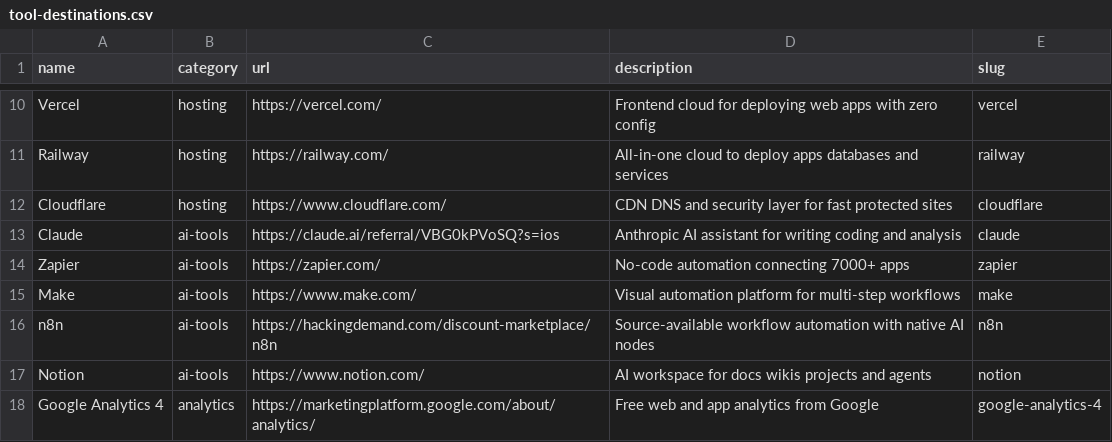
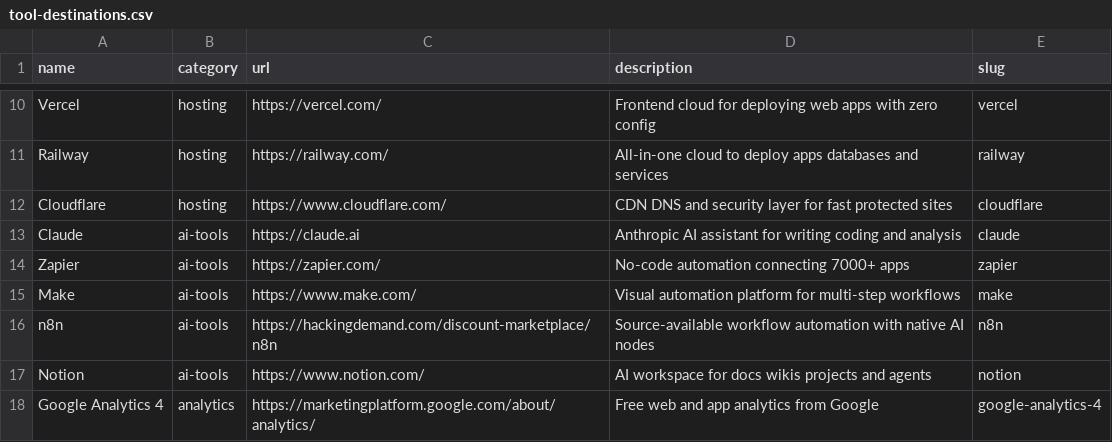
Before and after one commit to csummers1031/Promptbuildr, a CSV file: scripts/tool-destinations.csv, drawn as a sheet; only a part is shown, gaps mark what is left out.

```diff
--- a/scripts/tool-destinations.csv
+++ b/scripts/tool-destinations.csv
@@ -12,3 +12,3 @@ Railway,hosting,https://railway.com/,All-in-one cloud to deploy apps databases a
 Cloudflare,hosting,https://www.cloudflare.com/,CDN DNS and security layer for fast protected sites,cloudflare
-Claude,ai-tools,https://claude.ai/referral/VBG0kPVoSQ?s=ios,Anthropic AI assistant for writing coding and analysis,claude
+Claude,ai-tools,https://claude.ai,Anthropic AI assistant for writing coding and analysis,claude
 Zapier,ai-tools,https://zapier.com/,No-code automation connecting 7000+ apps,zapier
```
Also changed, not shown: 5 other files.
